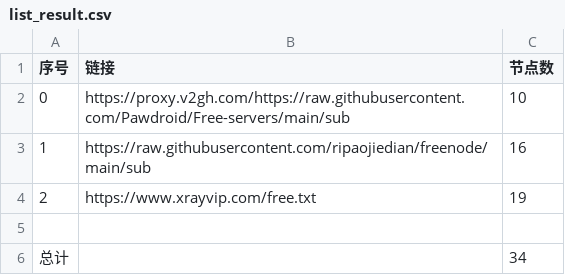
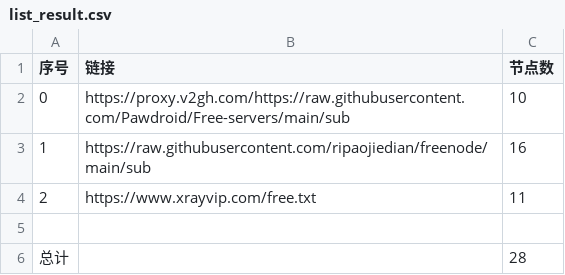
Before and after one commit to myqq132/glasspanelfree, a CSV file: list_result.csv, drawn as a sheet.

```diff
--- a/list_result.csv
+++ b/list_result.csv
@@ -3,4 +3,4 @@
 1,https://raw.githubusercontent.com/ripaojiedian/freenode/main/sub,16
-2,https://www.xrayvip.com/free.txt,19
+2,https://www.xrayvip.com/free.txt,11
 
-总计,,34
+总计,,28
```
Also changed, not shown: 18 other files.
